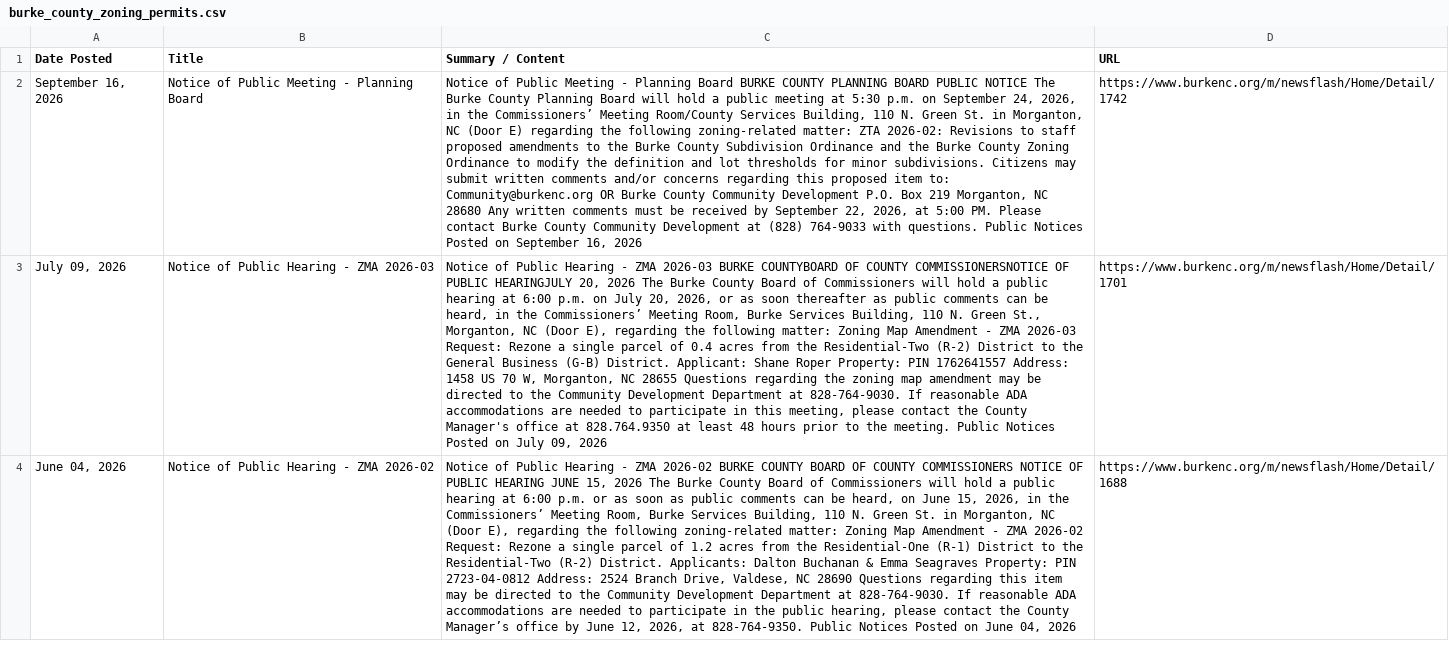
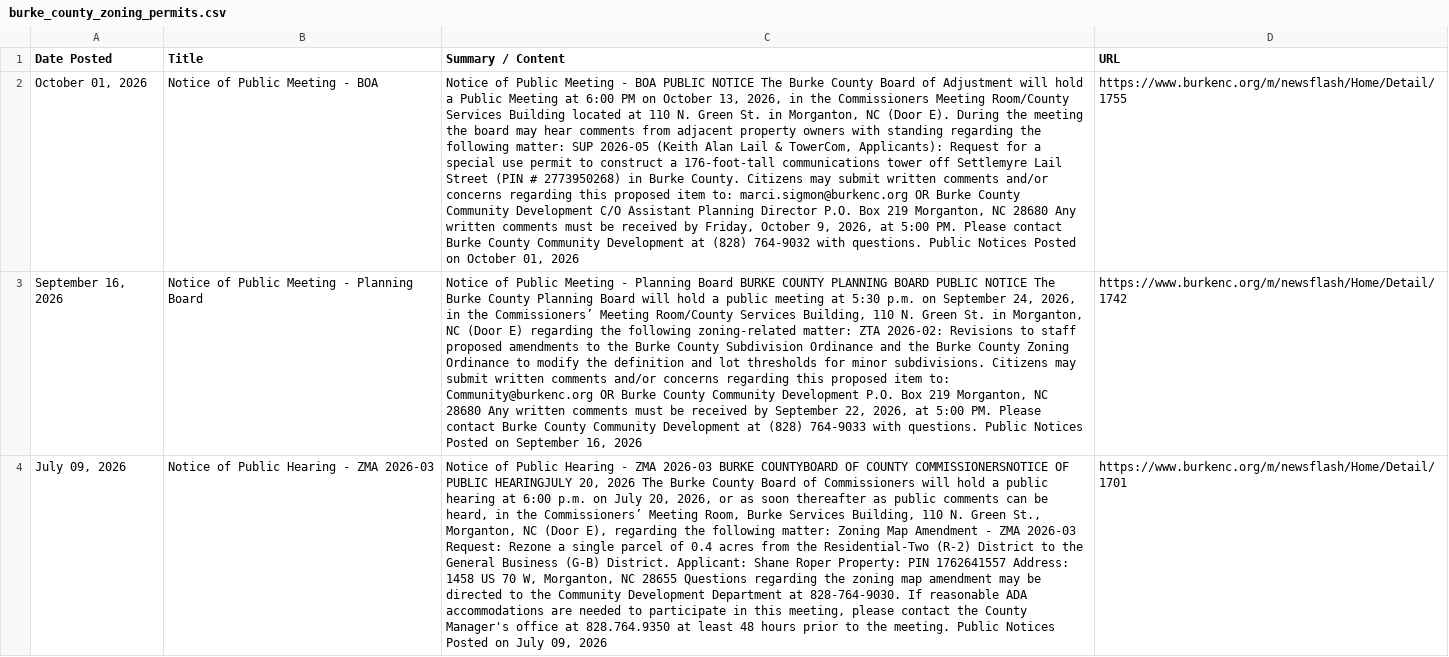
Before and after one commit to kathrynkilgallen-lab/BurkeZoning, a CSV file: burke_county_zoning_permits.csv, drawn as a sheet; only a part is shown; the shorter side is filled out with more unchanged rows; the diff names each change by its address in the sheet, - before the commit and + after, or states it on an @@ line.

```diff
--- a/burke_county_zoning_permits.csv
+++ b/burke_county_zoning_permits.csv
+row 2: October 01, 2026 | Notice of Public Meeting - BOA | Notice of Public Meeting - BOA PUBLIC NOTICE The Burke County Board of Adjustment will hold a Public Meeting at 6:00 PM on October 13, 2026, in the Commissioners Meeting Room/County Services Building located at 110 N. Green St. in Morganton, NC (Door E). During the meeting the board may hear comments from adjacent property owners with standing regarding the following matter: SUP 2026-05 (Keith Alan Lail & TowerCom, Applicants): Request for a special use permit to construct a 176-foot-tall communications tower off Settlemyre Lail Street (PIN # 2773950268) in Burke County. Citizens may submit written comments and/or concerns regarding this proposed item to: marci.sigmon@burkenc.org OR Burke County Community Development C/O Assistant Planning Director P.O. Box 219 Morganton, NC 28680 Any written comments must be received by Friday, October 9, 2026, at 5:00 PM. Please contact Burke County Community Development at (828) 764-9032 with questions. Public Notices Posted on October 01, 2026 | https://www.burkenc.org/m/newsflash/Home/Detail/1755
```
